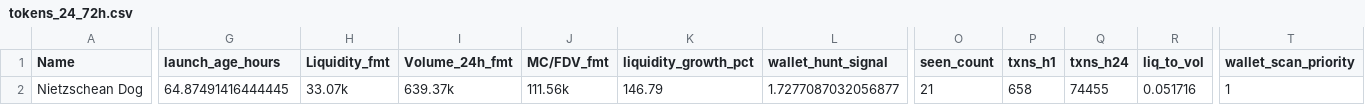
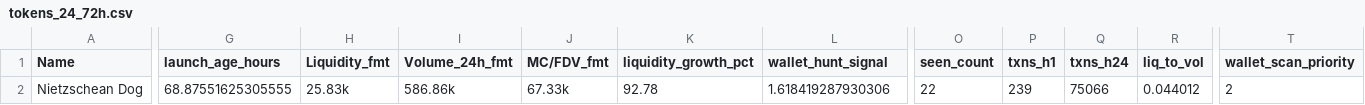
Before and after one commit to ziovajoz/solana-token-csv, a CSV file: output/tokens_24_72h.csv, drawn as a sheet; only a part is shown, gaps mark what is left out; the diff covers the shown part only; the diff names each change by its address in the sheet, - before the commit and + after, or states it on an @@ line.

```diff
--- a/output/tokens_24_72h.csv
+++ b/output/tokens_24_72h.csv
-G2 (launch_age_hours): 64.87491416444445
+G2 (launch_age_hours): 68.87551625305555
-H2 (Liquidity_fmt): 33.07k
+H2 (Liquidity_fmt): 25.83k
-I2 (Volume_24h_fmt): 639.37k
+I2 (Volume_24h_fmt): 586.86k
-J2 (MC/FDV_fmt): 111.56k
+J2 (MC/FDV_fmt): 67.33k
-K2 (liquidity_growth_pct): 146.79
+K2 (liquidity_growth_pct): 92.78
-L2 (wallet_hunt_signal): 1.7277087032056877
+L2 (wallet_hunt_signal): 1.618419287930306
-O2 (seen_count): 21
+O2 (seen_count): 22
-P2 (txns_h1): 658
+P2 (txns_h1): 239
-Q2 (txns_h24): 74455
+Q2 (txns_h24): 75066
-R2 (liq_to_vol): 0.051716
+R2 (liq_to_vol): 0.044012
-T2 (wallet_scan_priority): 1
+T2 (wallet_scan_priority): 2
```
Also changed, not shown: 2 edited cells elsewhere in this file, output/excluded.csv, output/included.csv, 2 other files.
